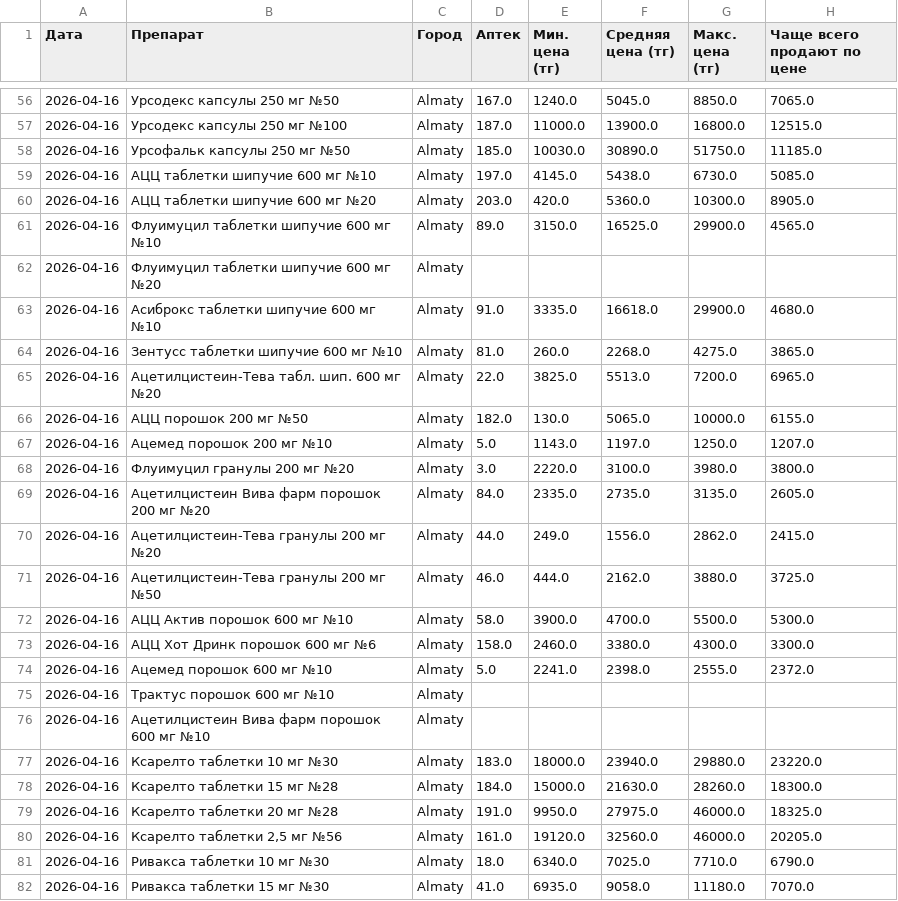
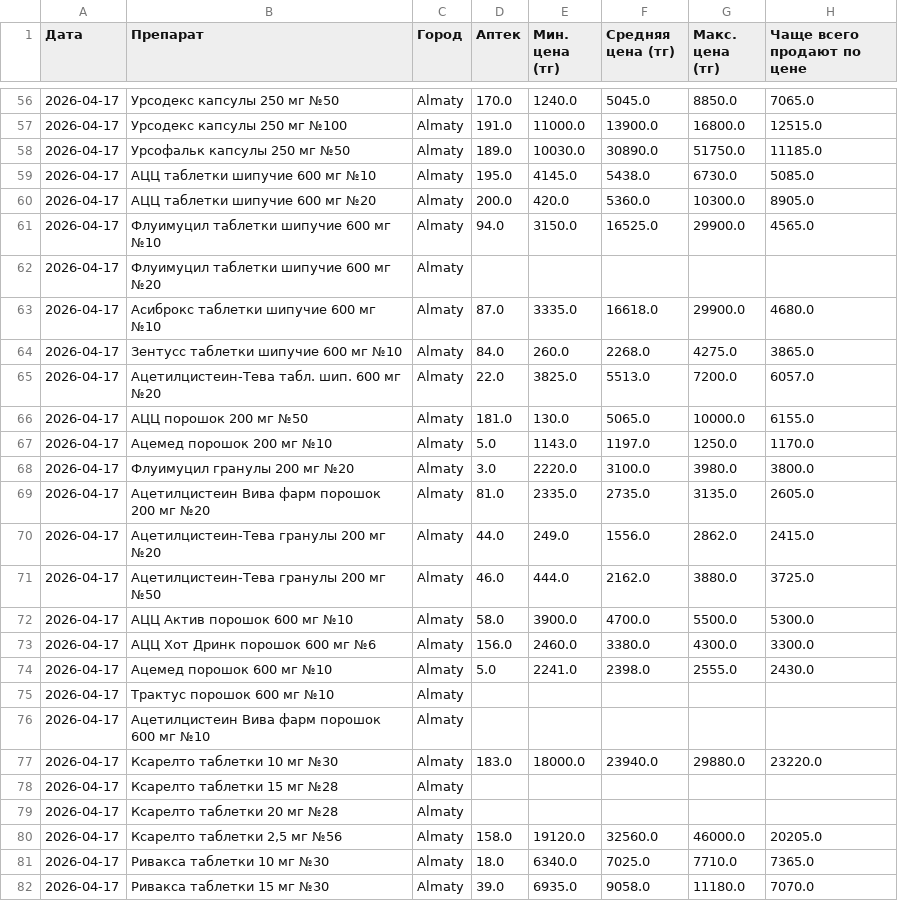
Before and after one commit to Saule097/iteka-prices, a CSV file: drug_prices.csv, drawn as a sheet; only a part is shown, gaps mark what is left out; the diff covers the shown part only.

```diff
--- a/drug_prices.csv
+++ b/drug_prices.csv
@@ -56,27 +56,27 @@
-2026-04-16,Урсодекс капсулы 250 мг №50,Almaty,167.0,1240.0,5045.0,8850.0,7065.0
-2026-04-16,Урсодекс капсулы 250 мг №100,Almaty,187.0,11000.0,13900.0,16800.0,12515.0
-2026-04-16,Урсофальк капсулы 250 мг №50,Almaty,185.0,10030.0,30890.0,51750.0,11185.0
-2026-04-16,АЦЦ таблетки шипучие 600 мг №10,Almaty,197.0,4145.0,5438.0,6730.0,5085.0
-2026-04-16,АЦЦ таблетки шипучие 600 мг №20,Almaty,203.0,420.0,5360.0,10300.0,8905.0
-2026-04-16,Флуимуцил таблетки шипучие 600 мг №10,Almaty,89.0,3150.0,16525.0,29900.0,4565.0
-2026-04-16,Флуимуцил таблетки шипучие 600 мг №20,Almaty,,,,,
-2026-04-16,Асиброкс таблетки шипучие 600 мг №10,Almaty,91.0,3335.0,16618.0,29900.0,4680.0
-2026-04-16,Зентусс таблетки шипучие 600 мг №10,Almaty,81.0,260.0,2268.0,4275.0,3865.0
-2026-04-16,Ацетилцистеин-Тева табл. шип. 600 мг №20,Almaty,22.0,3825.0,5513.0,7200.0,6965.0
-2026-04-16,АЦЦ порошок 200 мг №50,Almaty,182.0,130.0,5065.0,10000.0,6155.0
-2026-04-16,Ацемед порошок 200 мг №10,Almaty,5.0,1143.0,1197.0,1250.0,1207.0
-2026-04-16,Флуимуцил гранулы 200 мг №20,Almaty,3.0,2220.0,3100.0,3980.0,3800.0
-2026-04-16,Ацетилцистеин Вива фарм порошок 200 мг №20,Almaty,84.0,2335.0,2735.0,3135.0,2605.0
-2026-04-16,Ацетилцистеин-Тева гранулы 200 мг №20,Almaty,44.0,249.0,1556.0,2862.0,2415.0
-2026-04-16,Ацетилцистеин-Тева гранулы 200 мг №50,Almaty,46.0,444.0,2162.0,3880.0,3725.0
-2026-04-16,АЦЦ Актив порошок 600 мг №10,Almaty,58.0,3900.0,4700.0,5500.0,5300.0
-2026-04-16,АЦЦ Хот Дринк порошок 600 мг №6,Almaty,158.0,2460.0,3380.0,4300.0,3300.0
-2026-04-16,Ацемед порошок 600 мг №10,Almaty,5.0,2241.0,2398.0,2555.0,2372.0
-2026-04-16,Трактус порошок 600 мг №10,Almaty,,,,,
-2026-04-16,Ацетилцистеин Вива фарм порошок 600 мг №10,Almaty,,,,,
-2026-04-16,Ксарелто таблетки 10 мг №30,Almaty,183.0,18000.0,23940.0,29880.0,23220.0
-2026-04-16,Ксарелто таблетки 15 мг №28,Almaty,184.0,15000.0,21630.0,28260.0,18300.0
-2026-04-16,Ксарелто таблетки 20 мг №28,Almaty,191.0,9950.0,27975.0,46000.0,18325.0
-2026-04-16,"Ксарелто таблетки 2,5 мг №56",Almaty,161.0,19120.0,32560.0,46000.0,20205.0
-2026-04-16,Ривакса таблетки 10 мг №30,Almaty,18.0,6340.0,7025.0,7710.0,6790.0
-2026-04-16,Ривакса таблетки 15 мг №30,Almaty,41.0,6935.0,9058.0,11180.0,7070.0
+2026-04-17,Урсодекс капсулы 250 мг №50,Almaty,170.0,1240.0,5045.0,8850.0,7065.0
+2026-04-17,Урсодекс капсулы 250 мг №100,Almaty,191.0,11000.0,13900.0,16800.0,12515.0
+2026-04-17,Урсофальк капсулы 250 мг №50,Almaty,189.0,10030.0,30890.0,51750.0,11185.0
+2026-04-17,АЦЦ таблетки шипучие 600 мг №10,Almaty,195.0,4145.0,5438.0,6730.0,5085.0
+2026-04-17,АЦЦ таблетки шипучие 600 мг №20,Almaty,200.0,420.0,5360.0,10300.0,8905.0
+2026-04-17,Флуимуцил таблетки шипучие 600 мг №10,Almaty,94.0,3150.0,16525.0,29900.0,4565.0
+2026-04-17,Флуимуцил таблетки шипучие 600 мг №20,Almaty,,,,,
+2026-04-17,Асиброкс таблетки шипучие 600 мг №10,Almaty,87.0,3335.0,16618.0,29900.0,4680.0
+2026-04-17,Зентусс таблетки шипучие 600 мг №10,Almaty,84.0,260.0,2268.0,4275.0,3865.0
+2026-04-17,Ацетилцистеин-Тева табл. шип. 600 мг №20,Almaty,22.0,3825.0,5513.0,7200.0,6057.0
+2026-04-17,АЦЦ порошок 200 мг №50,Almaty,181.0,130.0,5065.0,10000.0,6155.0
+2026-04-17,Ацемед порошок 200 мг №10,Almaty,5.0,1143.0,1197.0,1250.0,1170.0
+2026-04-17,Флуимуцил гранулы 200 мг №20,Almaty,3.0,2220.0,3100.0,3980.0,3800.0
+2026-04-17,Ацетилцистеин Вива фарм порошок 200 мг №20,Almaty,81.0,2335.0,2735.0,3135.0,2605.0
+2026-04-17,Ацетилцистеин-Тева гранулы 200 мг №20,Almaty,44.0,249.0,1556.0,2862.0,2415.0
+2026-04-17,Ацетилцистеин-Тева гранулы 200 мг №50,Almaty,46.0,444.0,2162.0,3880.0,3725.0
+2026-04-17,АЦЦ Актив порошок 600 мг №10,Almaty,58.0,3900.0,4700.0,5500.0,5300.0
+2026-04-17,АЦЦ Хот Дринк порошок 600 мг №6,Almaty,156.0,2460.0,3380.0,4300.0,3300.0
+2026-04-17,Ацемед порошок 600 мг №10,Almaty,5.0,2241.0,2398.0,2555.0,2430.0
+2026-04-17,Трактус порошок 600 мг №10,Almaty,,,,,
+2026-04-17,Ацетилцистеин Вива фарм порошок 600 мг №10,Almaty,,,,,
+2026-04-17,Ксарелто таблетки 10 мг №30,Almaty,183.0,18000.0,23940.0,29880.0,23220.0
+2026-04-17,Ксарелто таблетки 15 мг №28,Almaty,,,,,
+2026-04-17,Ксарелто таблетки 20 мг №28,Almaty,,,,,
+2026-04-17,"Ксарелто таблетки 2,5 мг №56",Almaty,158.0,19120.0,32560.0,46000.0,20205.0
+2026-04-17,Ривакса таблетки 10 мг №30,Almaty,18.0,6340.0,7025.0,7710.0,7365.0
+2026-04-17,Ривакса таблетки 15 мг №30,Almaty,39.0,6935.0,9058.0,11180.0,7070.0
```
Also changed, not shown: 109 edited cells elsewhere in this file.
